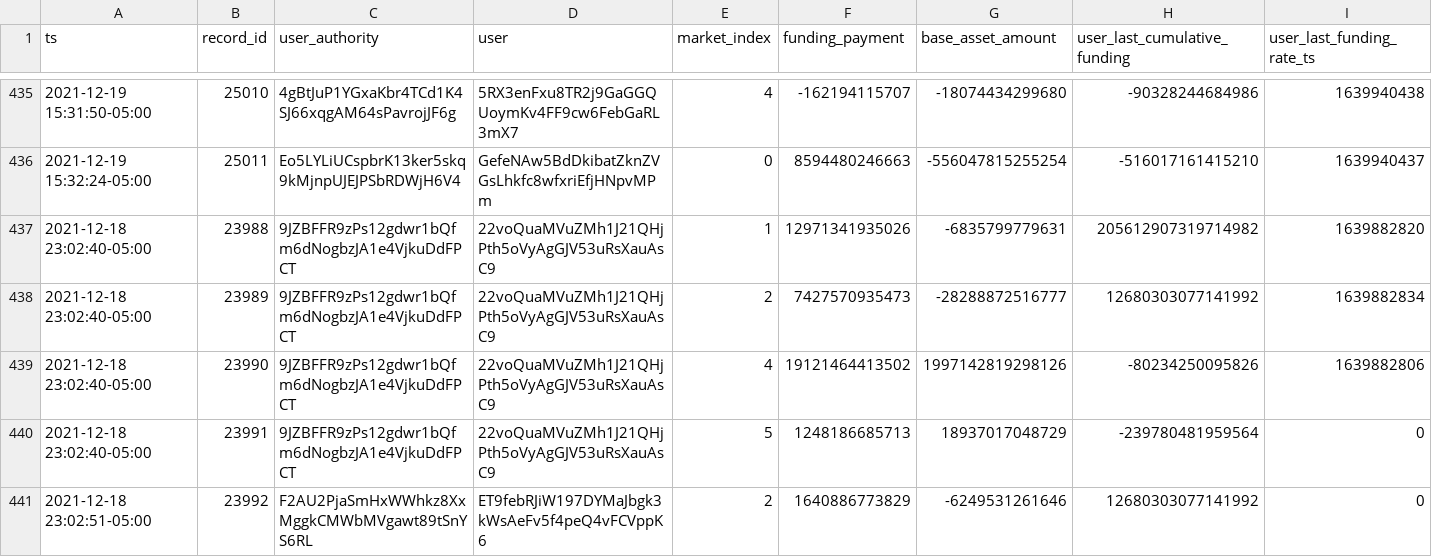
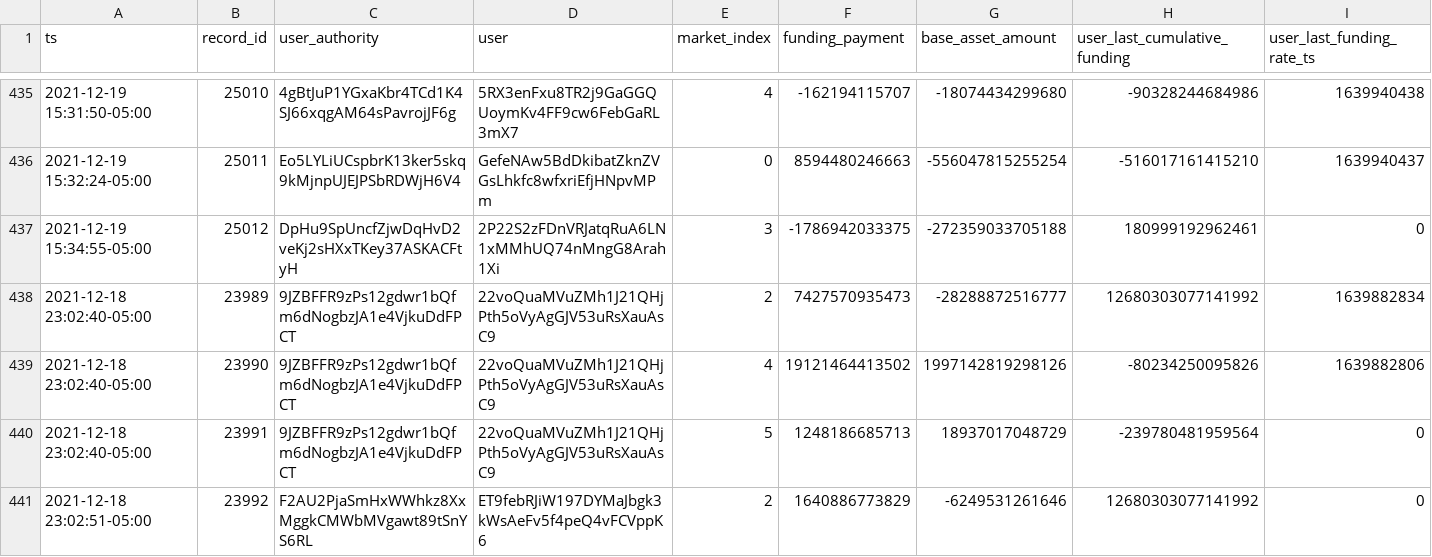
Before and after one commit to 0xbigz/drift-flat-data, a CSV file: data/fundingPayment_history.csv, drawn as a sheet; only a part is shown, gaps mark what is left out; removed rows and columns are numbered as before the commit, all else as after; rows hold the shown columns only; the diff names each change by its address in the sheet, - before the commit and + after, or states it on an @@ line.

```diff
--- a/data/fundingPayment_history.csv
+++ b/data/fundingPayment_history.csv
-row 437: 2021-12-18 23:02:40-05:00 | 23988 | 9JZBFFR9zPs12gdwr1bQfm6dNogbzJA1e4VjkuDdFPCT | 22voQuaMVuZMh1J21QHjPth5oVyAgGJV53uRsXauAsC9 | 1 | 12971341935026 | -6835799779631 | 205612907319714982 | 1639882820
+row 437: 2021-12-19 15:34:55-05:00 | 25012 | DpHu9SpUncfZjwDqHvD2veKj2sHXxTKey37ASKACFtyH | 2P22S2zFDnVRJatqRuA6LN1xMMhUQ74nMngG8Arah1Xi | 3 | -1786942033375 | -272359033705188 | 180999192962461 | 0
```
Also changed, not shown: data/markets_state.csv, data/positions_state.csv, 3 other files.
